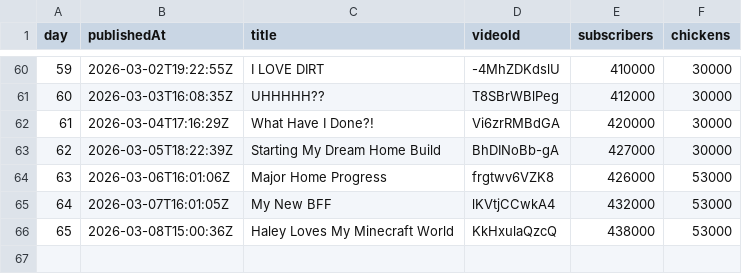
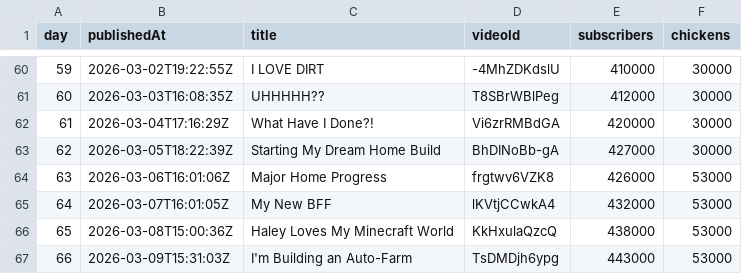
Before and after one commit to AdrianGev/ryan3000-statistics, a CSV file: youtube_chickens.csv, drawn as a sheet; only a part is shown, gaps mark what is left out; the diff names each change by its address in the sheet, - before the commit and + after, or states it on an @@ line.

```diff
--- a/youtube_chickens.csv
+++ b/youtube_chickens.csv
+row 67: 66 | 2026-03-09T15:31:03Z | I'm Building an Auto-Farm | TsDMDjh6ypg | 443000 | 53000
```
Also changed, not shown: 1 other file.
